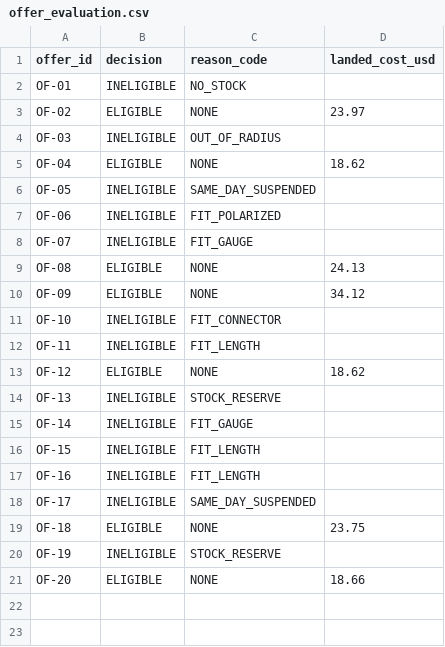
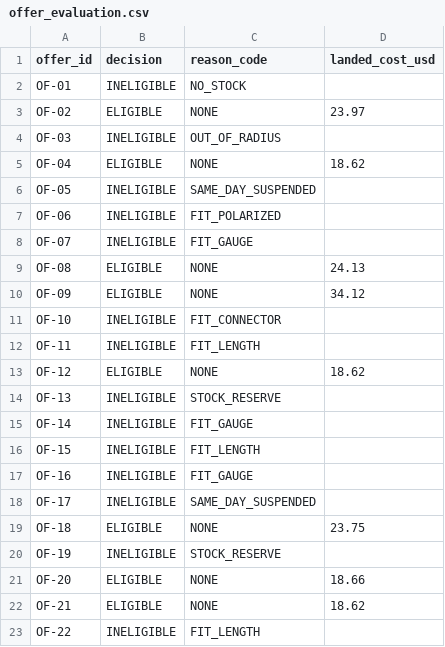
Before and after one commit to saavanqazi/Turing1, a CSV file: task/solution/files/offer_evaluation.csv, drawn as a sheet.

```diff
--- a/task/solution/files/offer_evaluation.csv
+++ b/task/solution/files/offer_evaluation.csv
@@ -16,3 +16,3 @@ OF-14,INELIGIBLE,FIT_GAUGE,
 OF-15,INELIGIBLE,FIT_LENGTH,
-OF-16,INELIGIBLE,FIT_LENGTH,
+OF-16,INELIGIBLE,FIT_GAUGE,
 OF-17,INELIGIBLE,SAME_DAY_SUSPENDED,
@@ -21 +21,3 @@ OF-19,INELIGIBLE,STOCK_RESERVE,
 OF-20,ELIGIBLE,NONE,18.66
+OF-21,ELIGIBLE,NONE,18.62
+OF-22,INELIGIBLE,FIT_LENGTH,
```
Also changed, not shown: task/environment/input/cord_catalogue.csv, task/environment/input/same_day_offers.csv, 55 other files.
